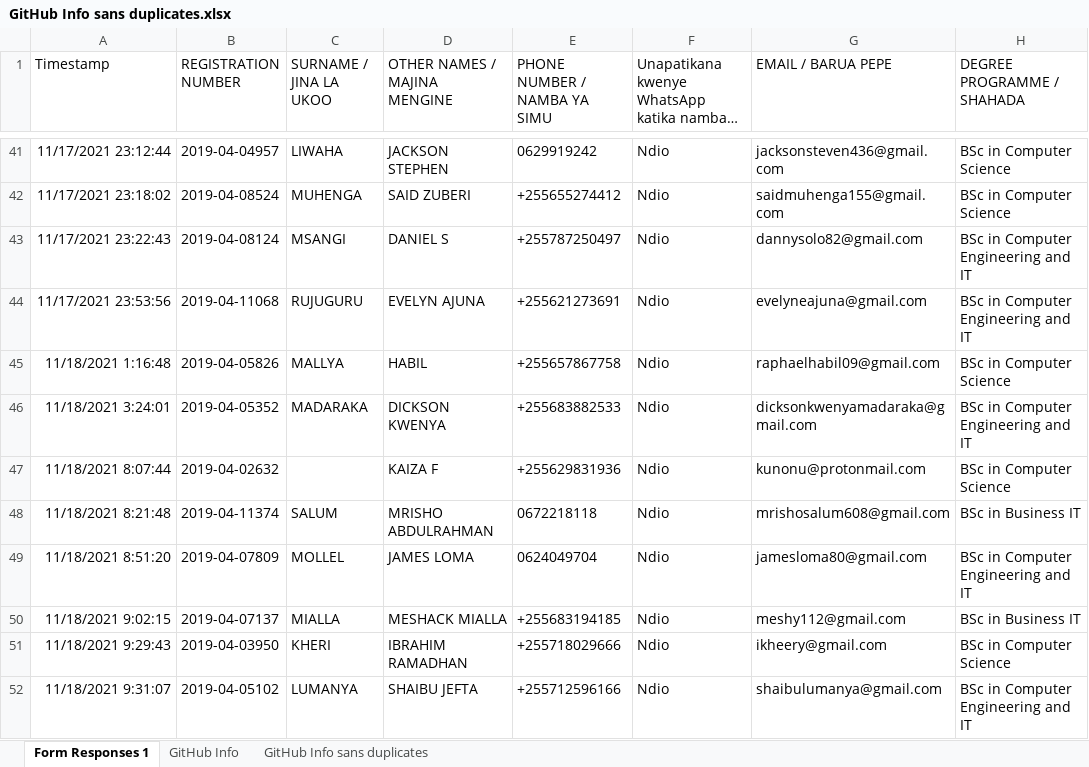
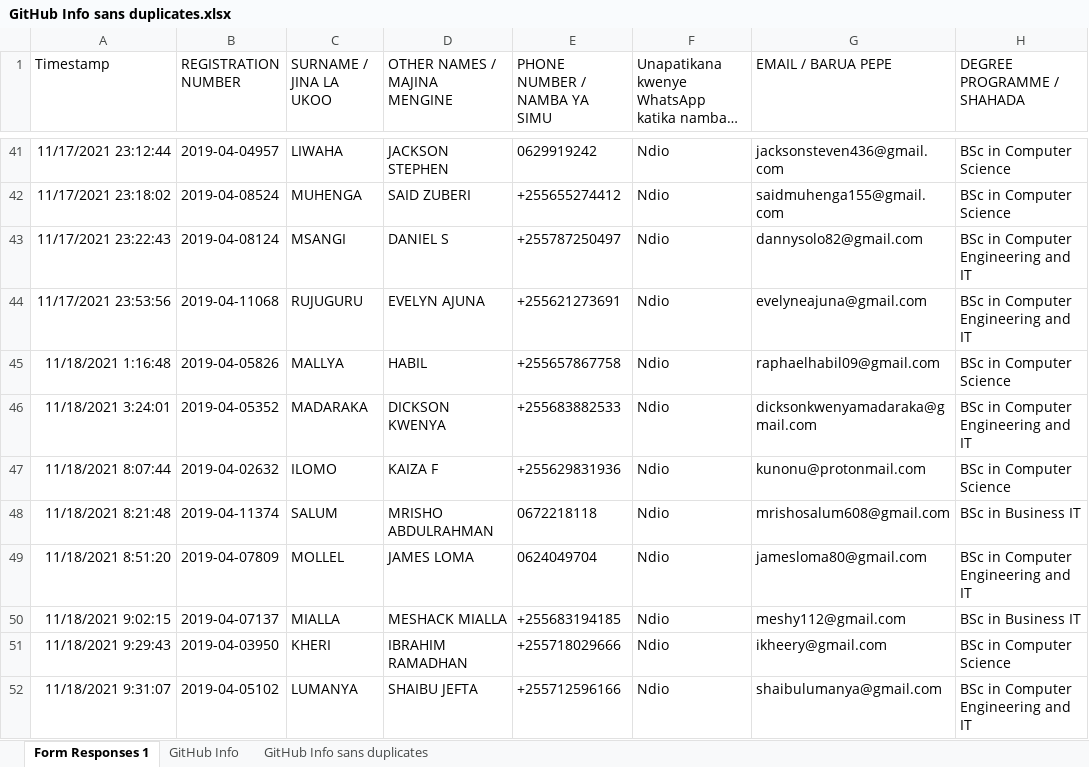
Before and after one commit to jlungo/staffcard, an Excel workbook: CS335/GitHub Info sans duplicates.xlsx, sheet Form Responses 1, drawn as a sheet; only a part is shown, gaps mark what is left out; long unchanged cells end in …; values as stored, in another font and other column widths than the file's, no borders; the diff names each change by its address in the sheet, - before the commit and + after, or states it on an @@ line.

Commit message:
add surname

```diff
--- a/CS335/GitHub Info sans duplicates.xlsx (sheet Form Responses 1)
+++ b/CS335/GitHub Info sans duplicates.xlsx (sheet Form Responses 1)
-C47 (SURNAME / JINA LA UKOO): (empty)
+C47 (SURNAME / JINA LA UKOO): ILOMO
```
